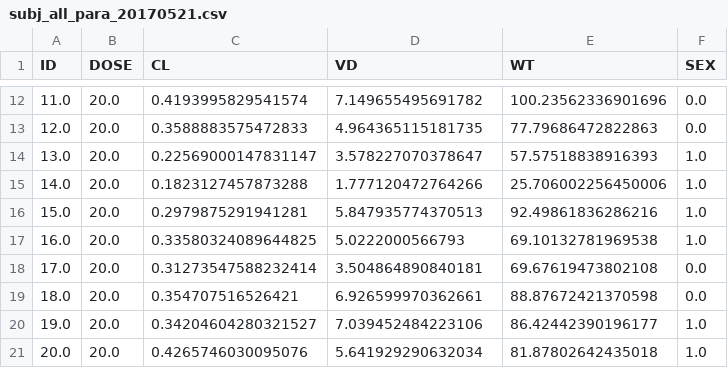
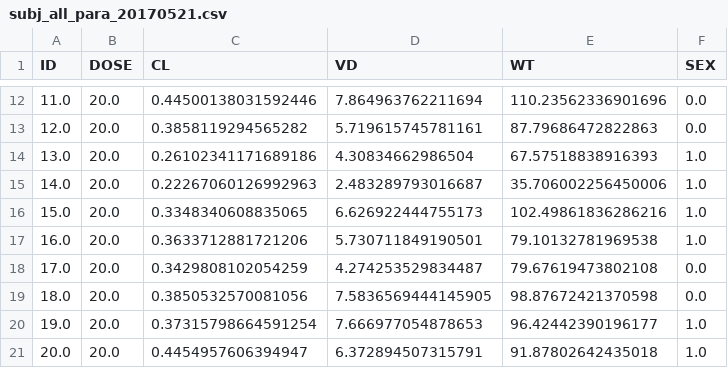
Before and after one commit to yoshidk6/simple_pk_stan, a CSV file: data/subj_all_para_20170521.csv, drawn as a sheet; only a part is shown, gaps mark what is left out; the diff covers the shown part only.

```diff
--- a/data/subj_all_para_20170521.csv
+++ b/data/subj_all_para_20170521.csv
@@ -12,10 +12,10 @@ ID,DOSE,CL,VD,WT,SEX
-11.0,20.0,0.4193995829541574,7.149655495691782,100.23562336901696,0.0
-12.0,20.0,0.3588883575472833,4.964365115181735,77.79686472822863,0.0
-13.0,20.0,0.22569000147831147,3.578227070378647,57.57518838916393,1.0
-14.0,20.0,0.1823127457873288,1.777120472764266,25.706002256450006,1.0
-15.0,20.0,0.2979875291941281,5.847935774370513,92.49861836286216,1.0
-16.0,20.0,0.33580324089644825,5.0222000566793,69.10132781969538,1.0
-17.0,20.0,0.31273547588232414,3.504864890840181,69.67619473802108,0.0
-18.0,20.0,0.354707516526421,6.926599970362661,88.87672421370598,0.0
-19.0,20.0,0.34204604280321527,7.039452484223106,86.42442390196177,1.0
-20.0,20.0,0.4265746030095076,5.641929290632034,81.87802642435018,1.0
+11.0,20.0,0.44500138031592446,7.864963762211694,110.23562336901696,0.0
+12.0,20.0,0.3858119294565282,5.719615745781161,87.79686472822863,0.0
+13.0,20.0,0.26102341171689186,4.30834662986504,67.57518838916393,1.0
+14.0,20.0,0.22267060126992963,2.483289793016687,35.706002256450006,1.0
+15.0,20.0,0.3348340608835065,6.626922444755173,102.49861836286216,1.0
+16.0,20.0,0.3633712881721206,5.730711849190501,79.10132781969538,1.0
+17.0,20.0,0.3429808102054259,4.274253529834487,79.67619473802108,0.0
+18.0,20.0,0.3850532570081056,7.5836569444145905,98.87672421370598,0.0
+19.0,20.0,0.37315798664591254,7.666977054878653,96.42442390196177,1.0
+20.0,20.0,0.4454957606394947,6.372894507315791,91.87802642435018,1.0
```
Also changed, not shown: 90 edited cells elsewhere in this file, data/sim_pk_20170521.csv, data/subj_dose_cov_20170521.csv, 1 other file.
